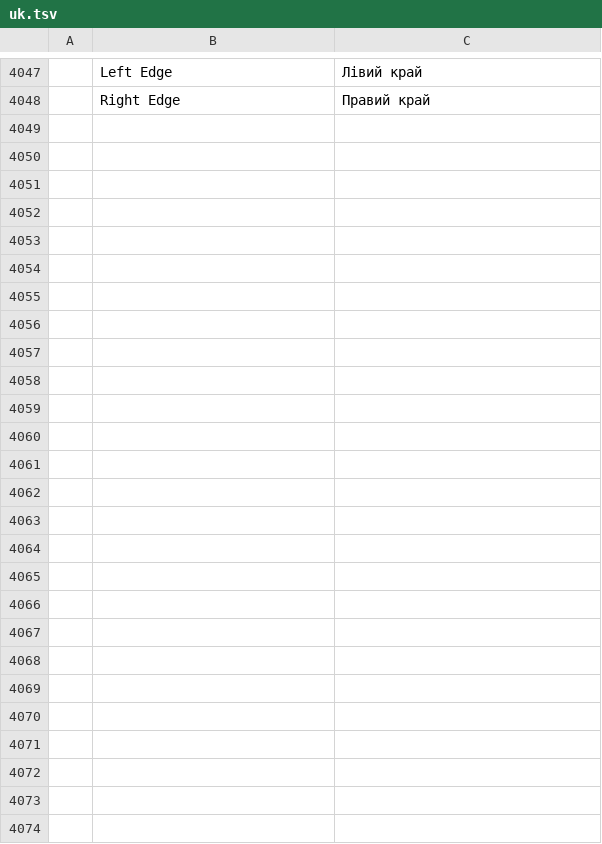
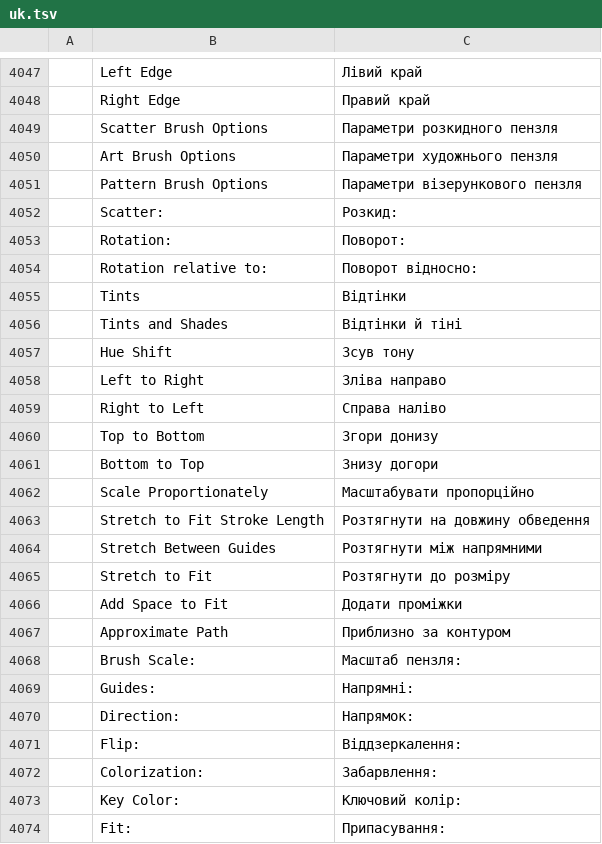
Before and after one commit to treeforjs/vectorcraft, a TSV file: crates/ui-egui/src/i18n/uk.tsv, drawn as a sheet; only a part is shown, gaps mark what is left out; the diff names each change by its address in the sheet, - before the commit and + after, or states it on an @@ line.

```diff
--- a/crates/ui-egui/src/i18n/uk.tsv
+++ b/crates/ui-egui/src/i18n/uk.tsv
+row 4049:  | Scatter Brush Options | Параметри розкидного пензля
+row 4050:  | Art Brush Options | Параметри художнього пензля
+row 4051:  | Pattern Brush Options | Параметри візерункового пензля
+row 4052:  | Scatter: | Розкид:
+row 4053:  | Rotation: | Поворот:
+row 4054:  | Rotation relative to: | Поворот відносно:
+row 4055:  | Tints | Відтінки
+row 4056:  | Tints and Shades | Відтінки й тіні
+row 4057:  | Hue Shift | Зсув тону
+row 4058:  | Left to Right | Зліва направо
+row 4059:  | Right to Left | Справа наліво
+row 4060:  | Top to Bottom | Згори донизу
+row 4061:  | Bottom to Top | Знизу догори
+row 4062:  | Scale Proportionately | Масштабувати пропорційно
+row 4063:  | Stretch to Fit Stroke Length | Розтягнути на довжину обведення
+row 4064:  | Stretch Between Guides | Розтягнути між напрямними
+row 4065:  | Stretch to Fit | Розтягнути до розміру
+row 4066:  | Add Space to Fit | Додати проміжки
+row 4067:  | Approximate Path | Приблизно за контуром
+row 4068:  | Brush Scale: | Масштаб пензля:
+row 4069:  | Guides: | Напрямні:
+row 4070:  | Direction: | Напрямок:
+row 4071:  | Flip: | Віддзеркалення:
+row 4072:  | Colorization: | Забарвлення:
+row 4073:  | Key Color: | Ключовий колір:
+row 4074:  | Fit: | Припасування:
```
Also changed, not shown: crates/ui-egui/src/i18n/es.tsv, crates/ui-egui/src/i18n/fr.tsv, 9 other files.
